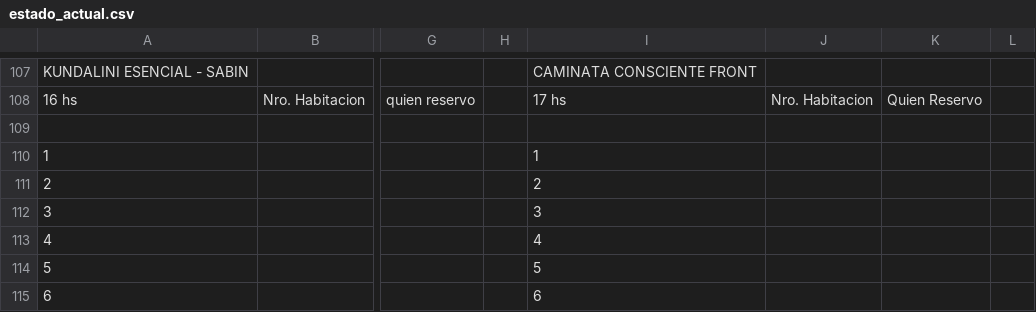
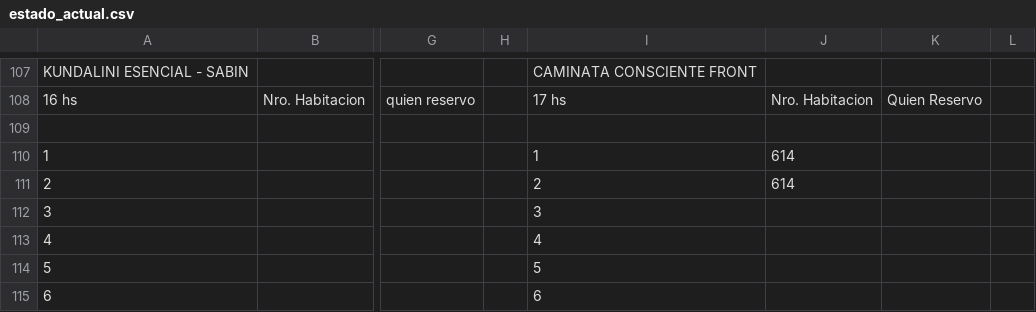
Before and after one commit to Ov6Ar6oz/monitor-google-sheet, a CSV file: estado_actual.csv, drawn as a sheet; only a part is shown, gaps mark what is left out; the diff covers the shown part only; the diff names each change by its address in the sheet, - before the commit and + after, or states it on an @@ line.

```diff
--- a/estado_actual.csv
+++ b/estado_actual.csv
-J110:J111: (empty)
+J110:J111: 614
```
Also changed, not shown: 19 edited cells elsewhere in this file, estado_anterior.csv.
